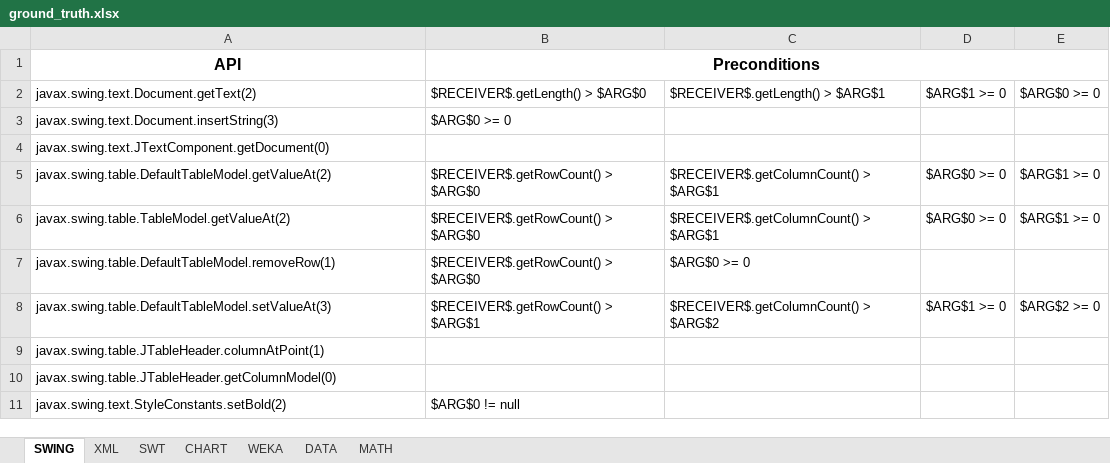
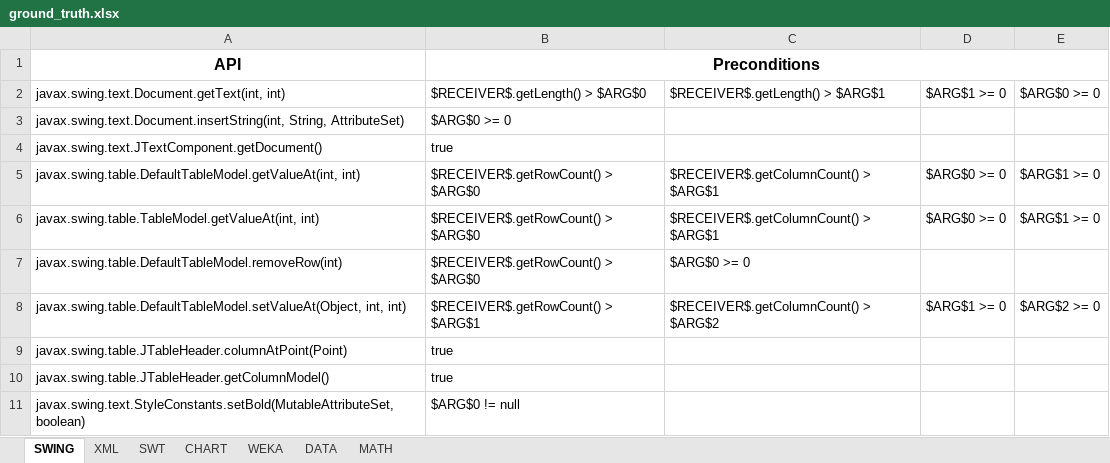
Before and after one commit to samanthasyeda/oopsla2017, an Excel workbook: ground_truth.xlsx, sheet SWING, drawn as a sheet; values as stored, in another font and other column widths than the file's, no borders; removed rows and columns are numbered as before the commit, all else as after; the diff names each change by its address in the sheet, - before the commit and + after, or states it on an @@ line.

```diff
--- a/ground_truth.xlsx (sheet SWING)
+++ b/ground_truth.xlsx (sheet SWING)
-A2: javax.swing.text.Document.getText(2)
+A2: javax.swing.text.Document.getText(int, int)
-A3: javax.swing.text.Document.insertString(3)
+A3: javax.swing.text.Document.insertString(int, String, AttributeSet)
-row 4: javax.swing.text.JTextComponent.getDocument(0)
+row 4: javax.swing.text.JTextComponent.getDocument() | true
-A5: javax.swing.table.DefaultTableModel.getValueAt(2)
+A5: javax.swing.table.DefaultTableModel.getValueAt(int, int)
-A6: javax.swing.table.TableModel.getValueAt(2)
+A6: javax.swing.table.TableModel.getValueAt(int, int)
-A7: javax.swing.table.DefaultTableModel.removeRow(1)
+A7: javax.swing.table.DefaultTableModel.removeRow(int)
-A8: javax.swing.table.DefaultTableModel.setValueAt(3)
+A8: javax.swing.table.DefaultTableModel.setValueAt(Object, int, int)
-row 9: javax.swing.table.JTableHeader.columnAtPoint(1)
-row 10: javax.swing.table.JTableHeader.getColumnModel(0)
+row 9: javax.swing.table.JTableHeader.columnAtPoint(Point) | true
+row 10: javax.swing.table.JTableHeader.getColumnModel() | true
-A11: javax.swing.text.StyleConstants.setBold(2)
+A11: javax.swing.text.StyleConstants.setBold(MutableAttributeSet, boolean)
```
Also changed, not shown: sheet CHART, sheet XML, sheet DATA, sheet WEKA, sheet SWT, sheet MATH.
